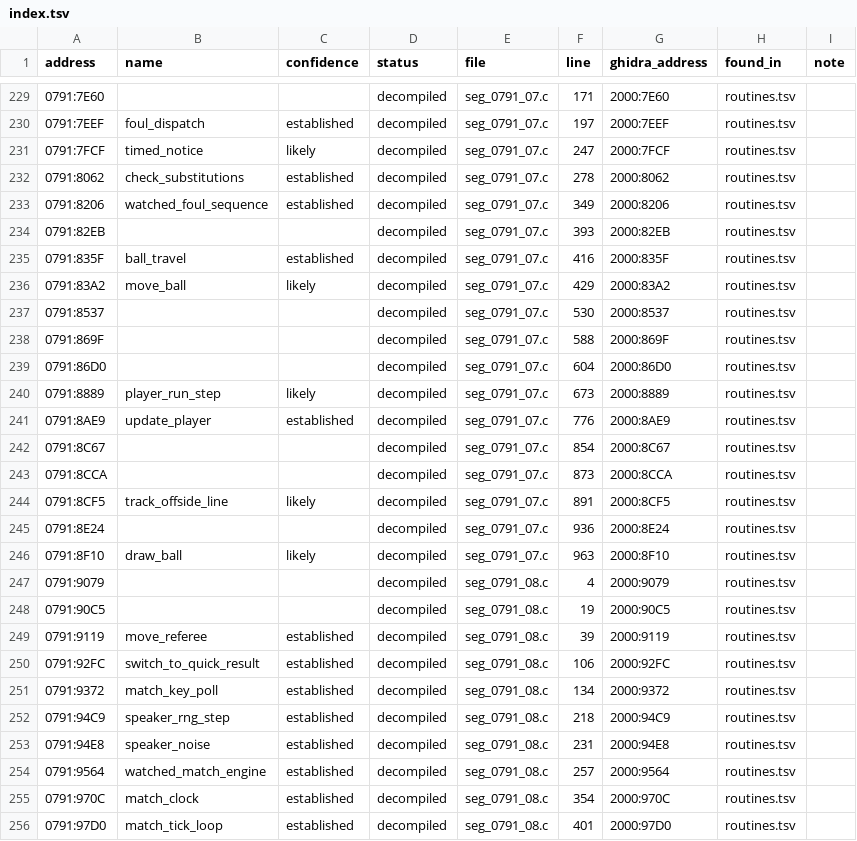
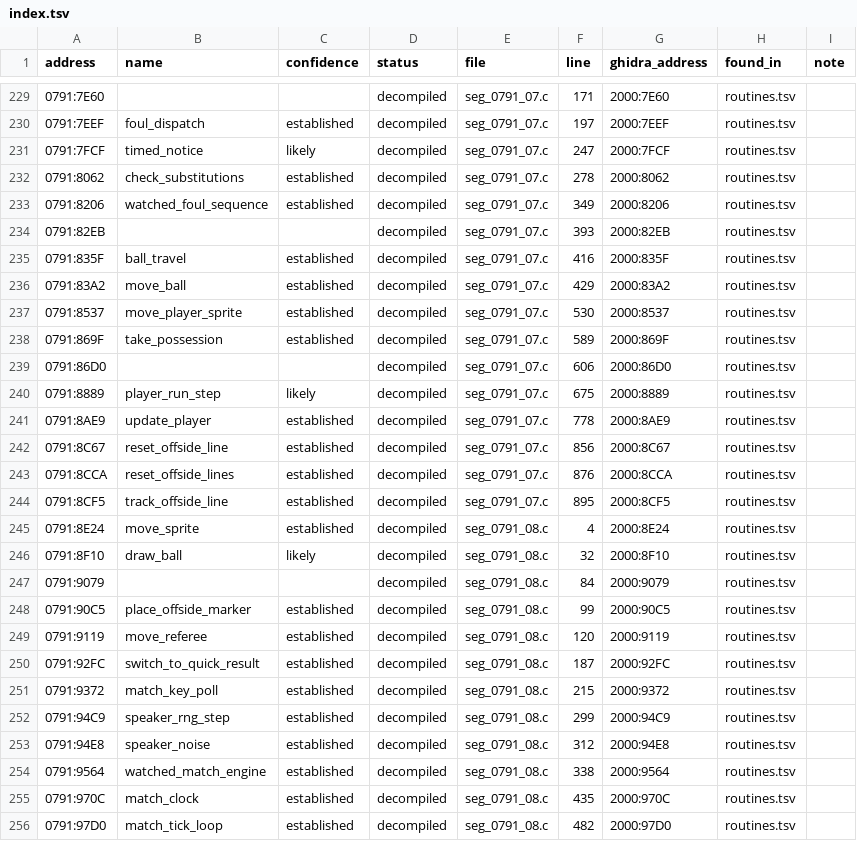
Before and after one commit to diegoami/goal2-archaeology, a TSV file: static/goal-exe/named/index.tsv, drawn as a sheet; only a part is shown, gaps mark what is left out; the diff covers the shown part only.

```diff
--- a/static/goal-exe/named/index.tsv
+++ b/static/goal-exe/named/index.tsv
@@ -235,22 +235,22 @@ address	name	confidence	status	file	line	ghidra_address	found_in	note
 0791:835F	ball_travel	established	decompiled	seg_0791_07.c	416	2000:835F	routines.tsv	
-0791:83A2	move_ball	likely	decompiled	seg_0791_07.c	429	2000:83A2	routines.tsv	
-0791:8537			decompiled	seg_0791_07.c	530	2000:8537	routines.tsv	
-0791:869F			decompiled	seg_0791_07.c	588	2000:869F	routines.tsv	
-0791:86D0			decompiled	seg_0791_07.c	604	2000:86D0	routines.tsv	
-0791:8889	player_run_step	likely	decompiled	seg_0791_07.c	673	2000:8889	routines.tsv	
-0791:8AE9	update_player	established	decompiled	seg_0791_07.c	776	2000:8AE9	routines.tsv	
-0791:8C67			decompiled	seg_0791_07.c	854	2000:8C67	routines.tsv	
-0791:8CCA			decompiled	seg_0791_07.c	873	2000:8CCA	routines.tsv	
-0791:8CF5	track_offside_line	likely	decompiled	seg_0791_07.c	891	2000:8CF5	routines.tsv	
-0791:8E24			decompiled	seg_0791_07.c	936	2000:8E24	routines.tsv	
-0791:8F10	draw_ball	likely	decompiled	seg_0791_07.c	963	2000:8F10	routines.tsv	
-0791:9079			decompiled	seg_0791_08.c	4	2000:9079	routines.tsv	
-0791:90C5			decompiled	seg_0791_08.c	19	2000:90C5	routines.tsv	
-0791:9119	move_referee	established	decompiled	seg_0791_08.c	39	2000:9119	routines.tsv	
-0791:92FC	switch_to_quick_result	established	decompiled	seg_0791_08.c	106	2000:92FC	routines.tsv	
-0791:9372	match_key_poll	established	decompiled	seg_0791_08.c	134	2000:9372	routines.tsv	
-0791:94C9	speaker_rng_step	established	decompiled	seg_0791_08.c	218	2000:94C9	routines.tsv	
-0791:94E8	speaker_noise	established	decompiled	seg_0791_08.c	231	2000:94E8	routines.tsv	
-0791:9564	watched_match_engine	established	decompiled	seg_0791_08.c	257	2000:9564	routines.tsv	
-0791:970C	match_clock	established	decompiled	seg_0791_08.c	354	2000:970C	routines.tsv	
-0791:97D0	match_tick_loop	established	decompiled	seg_0791_08.c	401	2000:97D0	routines.tsv	
+0791:83A2	move_ball	established	decompiled	seg_0791_07.c	429	2000:83A2	routines.tsv	
+0791:8537	move_player_sprite	established	decompiled	seg_0791_07.c	530	2000:8537	routines.tsv	
+0791:869F	take_possession	established	decompiled	seg_0791_07.c	589	2000:869F	routines.tsv	
+0791:86D0			decompiled	seg_0791_07.c	606	2000:86D0	routines.tsv	
+0791:8889	player_run_step	likely	decompiled	seg_0791_07.c	675	2000:8889	routines.tsv	
+0791:8AE9	update_player	established	decompiled	seg_0791_07.c	778	2000:8AE9	routines.tsv	
+0791:8C67	reset_offside_line	established	decompiled	seg_0791_07.c	856	2000:8C67	routines.tsv	
+0791:8CCA	reset_offside_lines	established	decompiled	seg_0791_07.c	876	2000:8CCA	routines.tsv	
+0791:8CF5	track_offside_line	established	decompiled	seg_0791_07.c	895	2000:8CF5	routines.tsv	
+0791:8E24	move_sprite	established	decompiled	seg_0791_08.c	4	2000:8E24	routines.tsv	
+0791:8F10	draw_ball	likely	decompiled	seg_0791_08.c	32	2000:8F10	routines.tsv	
+0791:9079			decompiled	seg_0791_08.c	84	2000:9079	routines.tsv	
+0791:90C5	place_offside_marker	established	decompiled	seg_0791_08.c	99	2000:90C5	routines.tsv	
+0791:9119	move_referee	established	decompiled	seg_0791_08.c	120	2000:9119	routines.tsv	
+0791:92FC	switch_to_quick_result	established	decompiled	seg_0791_08.c	187	2000:92FC	routines.tsv	
+0791:9372	match_key_poll	established	decompiled	seg_0791_08.c	215	2000:9372	routines.tsv	
+0791:94C9	speaker_rng_step	established	decompiled	seg_0791_08.c	299	2000:94C9	routines.tsv	
+0791:94E8	speaker_noise	established	decompiled	seg_0791_08.c	312	2000:94E8	routines.tsv	
+0791:9564	watched_match_engine	established	decompiled	seg_0791_08.c	338	2000:9564	routines.tsv	
+0791:970C	match_clock	established	decompiled	seg_0791_08.c	435	2000:970C	routines.tsv	
+0791:97D0	match_tick_loop	established	decompiled	seg_0791_08.c	482	2000:97D0	routines.tsv	
```
Also changed, not shown: 67 edited cells elsewhere in this file, 11 other files.
